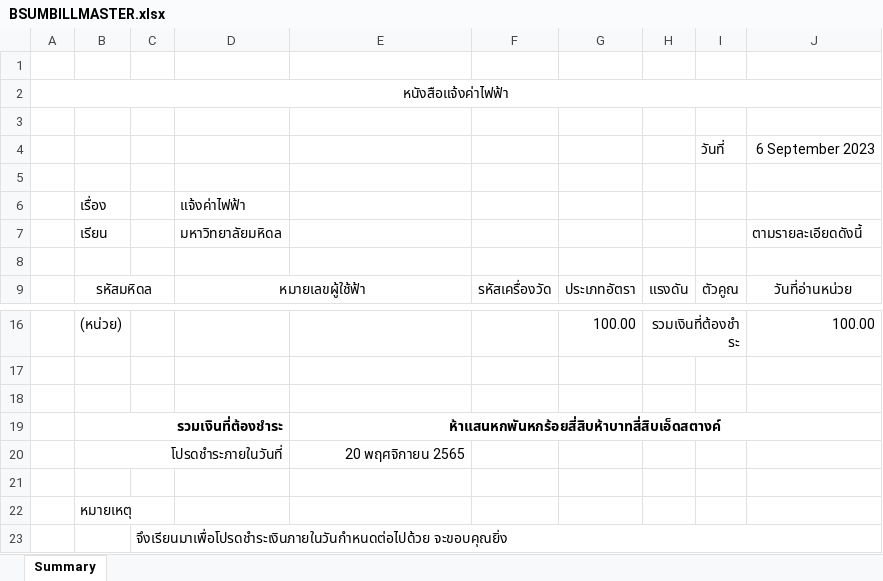
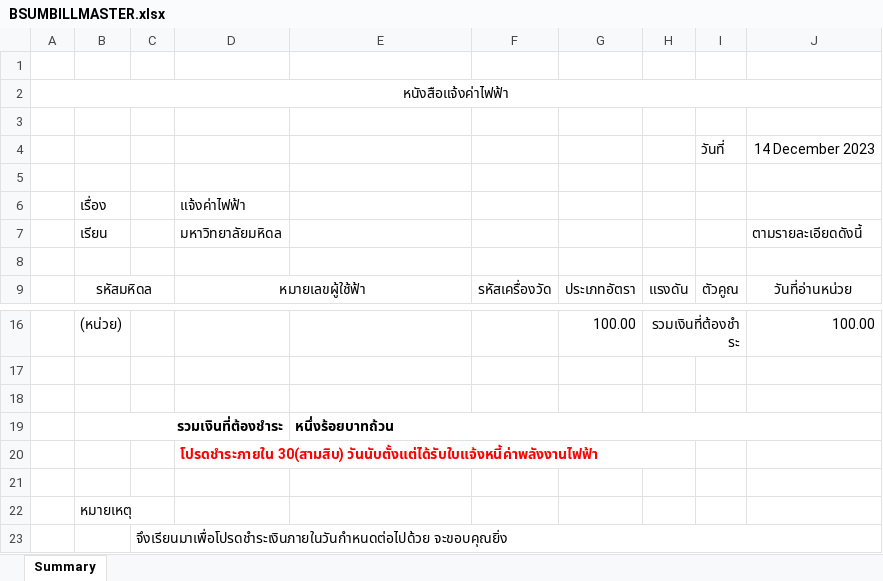
Before and after one commit to chinrx7/ReportApi, an Excel workbook: ReportApi/bin/Debug/net4.8.1/BSUMBILLMASTER.xlsx, sheet Summary, drawn as a sheet; only a part is shown, gaps mark what is left out; values as stored, in another font and other column widths than the file's, no borders; charts and pictures not drawn; removed rows and columns are numbered as before the commit, all else as after; the diff names each change by its address in the sheet, - before the commit and + after, or states it on an @@ line.

```diff
--- a/ReportApi/bin/Debug/net4.8.1/BSUMBILLMASTER.xlsx (sheet Summary)
+++ b/ReportApi/bin/Debug/net4.8.1/BSUMBILLMASTER.xlsx (sheet Summary)
-J4: 6 September 2023
+J4: 14 December 2023
-E19: ห้าแสนหกพันหกร้อยสี่สิบห้าบาทสี่สิบเอ็ดสตางค์
+E19: หนึ่งร้อยบาทถ้วน
-E19 alignment: center
+E19 alignment: left
-row 20:  | โปรดชำระภายในวันที่ |  |  | 20 พฤศจิกายน 2565
+row 20:  |  |  | โปรดชำระภายใน 30(สามสิบ) วันนับตั้งแต่ได้รับใบแจ้งหนี้ค่าพลังงานไฟฟ้า
```
Also changed, not shown: formulas that keep their value, ReportApi/bin/Debug/net4.8.1/BillMaster1.xlsx, 11 other files.
